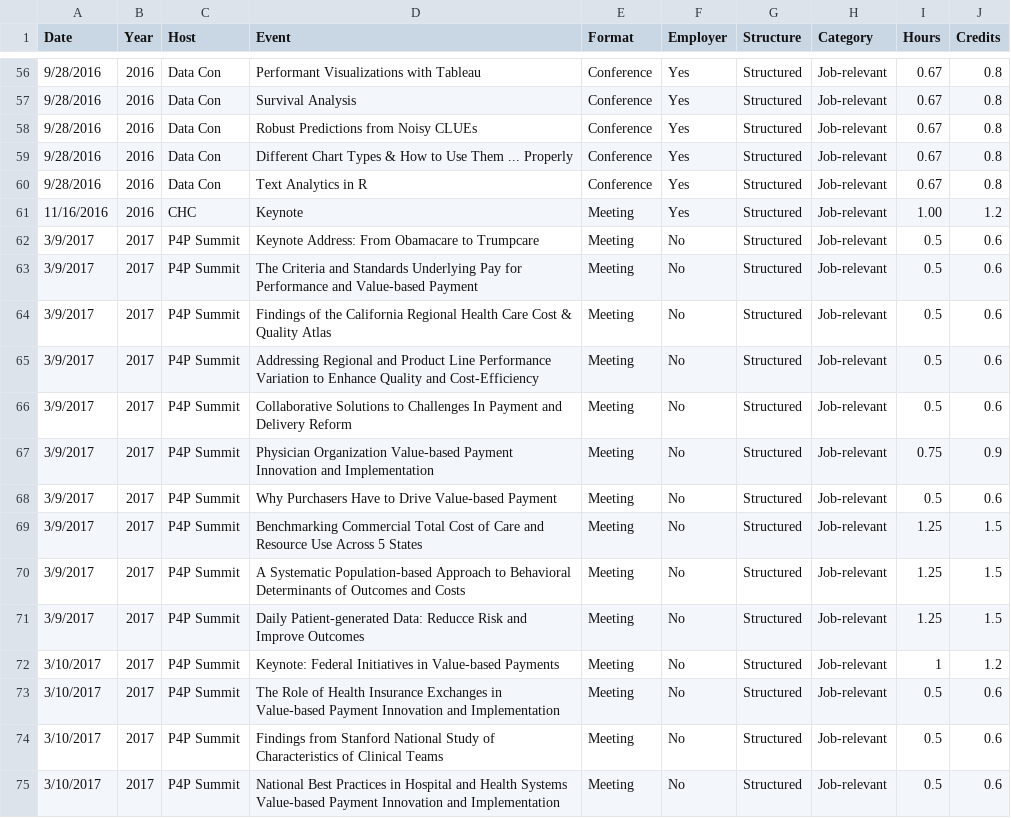
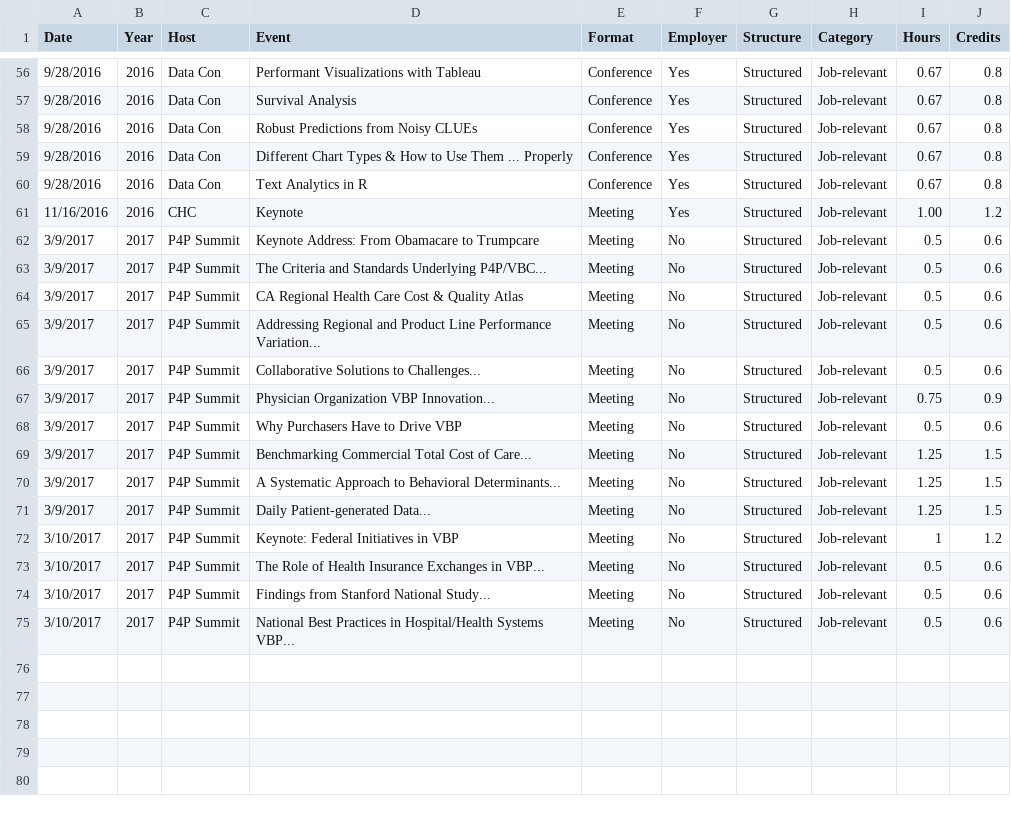
Before and after one commit to johnsug/continuing_ed, a CSV file: ce_log.csv, drawn as a sheet; only a part is shown, gaps mark what is left out.

Commit message:
Update ce_log.csv

```diff
--- a/ce_log.csv
+++ b/ce_log.csv
@@ -62,14 +62,14 @@ Date,Year,Host,Event,Format,Employer,Structure,Category,Hours,Credits
 3/9/2017,2017,P4P Summit,Keynote Address: From Obamacare to Trumpcare,Meeting,No,Structured,Job-relevant,0.5,0.6
-3/9/2017,2017,P4P Summit,The Criteria and Standards Underlying Pay for Performance and Value-based Payment,Meeting,No,Structured,Job-relevant,0.5,0.6
-3/9/2017,2017,P4P Summit,Findings of the California Regional Health Care Cost & Quality Atlas,Meeting,No,Structured,Job-relevant,0.5,0.6
-3/9/2017,2017,P4P Summit,Addressing Regional and Product Line Performance Variation to Enhance Quality and Cost-Efficiency,Meeting,No,Structured,Job-relevant,0.5,0.6
-3/9/2017,2017,P4P Summit,Collaborative Solutions to Challenges In Payment and Delivery Reform,Meeting,No,Structured,Job-relevant,0.5,0.6
-3/9/2017,2017,P4P Summit,Physician Organization Value-based Payment Innovation and Implementation,Meeting,No,Structured,Job-relevant,0.75,0.9
-3/9/2017,2017,P4P Summit,Why Purchasers Have to Drive Value-based Payment,Meeting,No,Structured,Job-relevant,0.5,0.6
-3/9/2017,2017,P4P Summit,Benchmarking Commercial Total Cost of Care and Resource Use Across 5 States,Meeting,No,Structured,Job-relevant,1.25,1.5
-3/9/2017,2017,P4P Summit,A Systematic Population-based Approach to Behavioral Determinants of Outcomes and Costs,Meeting,No,Structured,Job-relevant,1.25,1.5
-3/9/2017,2017,P4P Summit,Daily Patient-generated Data: Reducce Risk and Improve Outcomes,Meeting,No,Structured,Job-relevant,1.25,1.5
-3/10/2017,2017,P4P Summit,Keynote: Federal Initiatives in Value-based Payments,Meeting,No,Structured,Job-relevant,1,1.2
-3/10/2017,2017,P4P Summit,The Role of Health Insurance Exchanges in Value-based Payment Innovation and Implementation,Meeting,No,Structured,Job-relevant,0.5,0.6
-3/10/2017,2017,P4P Summit,Findings from Stanford National Study of Characteristics of Clinical Teams,Meeting,No,Structured,Job-relevant,0.5,0.6
-3/10/2017,2017,P4P Summit,National Best Practices in Hospital and Health Systems Value-based Payment Innovation and Implementation,Meeting,No,Structured,Job-relevant,0.5,0.6
+3/9/2017,2017,P4P Summit,The Criteria and Standards Underlying P4P/VBC...,Meeting,No,Structured,Job-relevant,0.5,0.6
+3/9/2017,2017,P4P Summit,CA Regional Health Care Cost & Quality Atlas,Meeting,No,Structured,Job-relevant,0.5,0.6
+3/9/2017,2017,P4P Summit,Addressing Regional and Product Line Performance Variation...,Meeting,No,Structured,Job-relevant,0.5,0.6
+3/9/2017,2017,P4P Summit,Collaborative Solutions to Challenges...,Meeting,No,Structured,Job-relevant,0.5,0.6
+3/9/2017,2017,P4P Summit,Physician Organization VBP Innovation...,Meeting,No,Structured,Job-relevant,0.75,0.9
+3/9/2017,2017,P4P Summit,Why Purchasers Have to Drive VBP,Meeting,No,Structured,Job-relevant,0.5,0.6
+3/9/2017,2017,P4P Summit,Benchmarking Commercial Total Cost of Care...,Meeting,No,Structured,Job-relevant,1.25,1.5
+3/9/2017,2017,P4P Summit,A Systematic Approach to Behavioral Determinants...,Meeting,No,Structured,Job-relevant,1.25,1.5
+3/9/2017,2017,P4P Summit,Daily Patient-generated Data...,Meeting,No,Structured,Job-relevant,1.25,1.5
+3/10/2017,2017,P4P Summit,Keynote: Federal Initiatives in VBP,Meeting,No,Structured,Job-relevant,1,1.2
+3/10/2017,2017,P4P Summit,The Role of Health Insurance Exchanges in VBP...,Meeting,No,Structured,Job-relevant,0.5,0.6
+3/10/2017,2017,P4P Summit,Findings from Stanford National Study...,Meeting,No,Structured,Job-relevant,0.5,0.6
+3/10/2017,2017,P4P Summit,National Best Practices in Hospital/Health Systems VBP...,Meeting,No,Structured,Job-relevant,0.5,0.6
```
